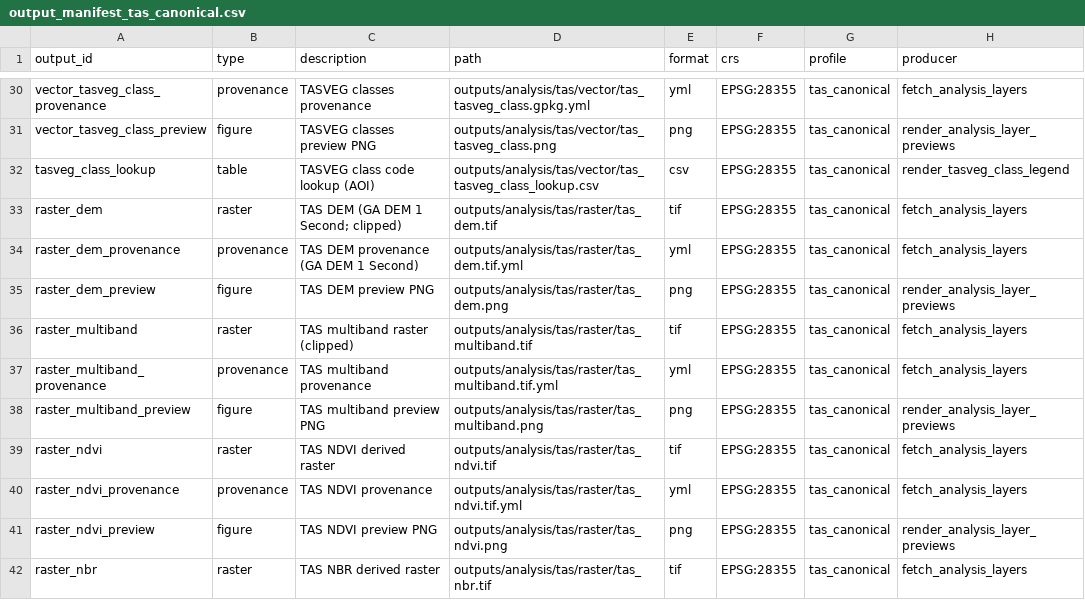
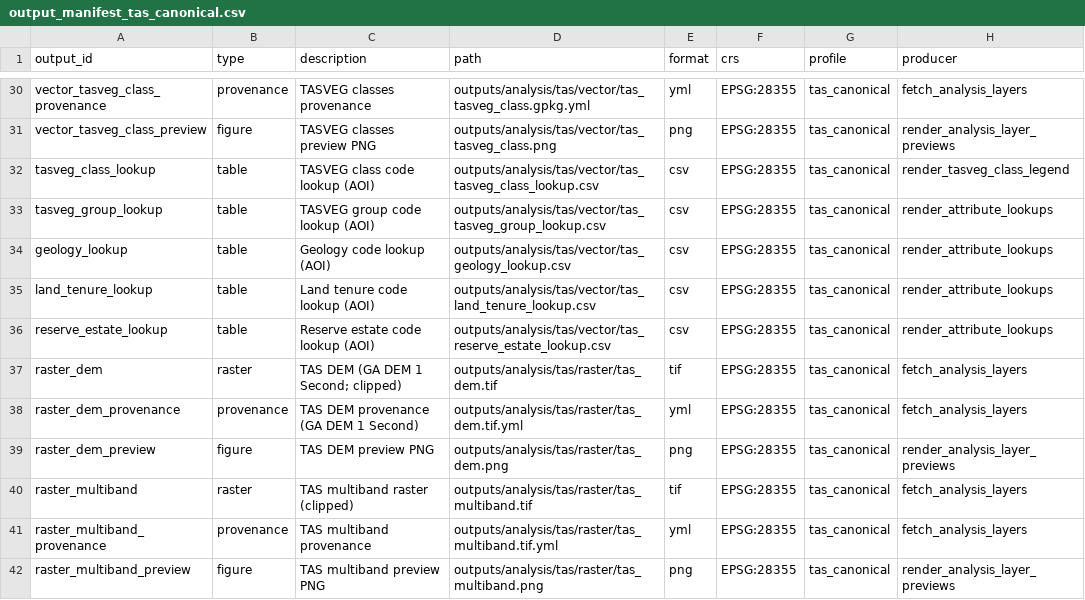
Before and after one commit to BWBrook/localmap_tas, a CSV file: inst/extdata/output_manifest_tas_canonical.csv, drawn as a sheet; only a part is shown, gaps mark what is left out; the shorter side is filled out with more unchanged rows; the diff names each change by its address in the sheet, - before the commit and + after, or states it on an @@ line.

Commit message:
agent: feat(attributes): add coded lookups and pause CI

```diff
--- a/inst/extdata/output_manifest_tas_canonical.csv
+++ b/inst/extdata/output_manifest_tas_canonical.csv
+row 33: tasveg_group_lookup | table | TASVEG group code lookup (AOI) | outputs/analysis/tas/vector/tas_tasveg_group_lookup.csv | csv | EPSG:28355 | tas_canonical | render_attribute_lookups
+row 34: geology_lookup | table | Geology code lookup (AOI) | outputs/analysis/tas/vector/tas_geology_lookup.csv | csv | EPSG:28355 | tas_canonical | render_attribute_lookups
+row 35: land_tenure_lookup | table | Land tenure code lookup (AOI) | outputs/analysis/tas/vector/tas_land_tenure_lookup.csv | csv | EPSG:28355 | tas_canonical | render_attribute_lookups
+row 36: reserve_estate_lookup | table | Reserve estate code lookup (AOI) | outputs/analysis/tas/vector/tas_reserve_estate_lookup.csv | csv | EPSG:28355 | tas_canonical | render_attribute_lookups
```
Also changed, not shown: inst/extdata/output_manifest_v1.csv, 9 other files.
